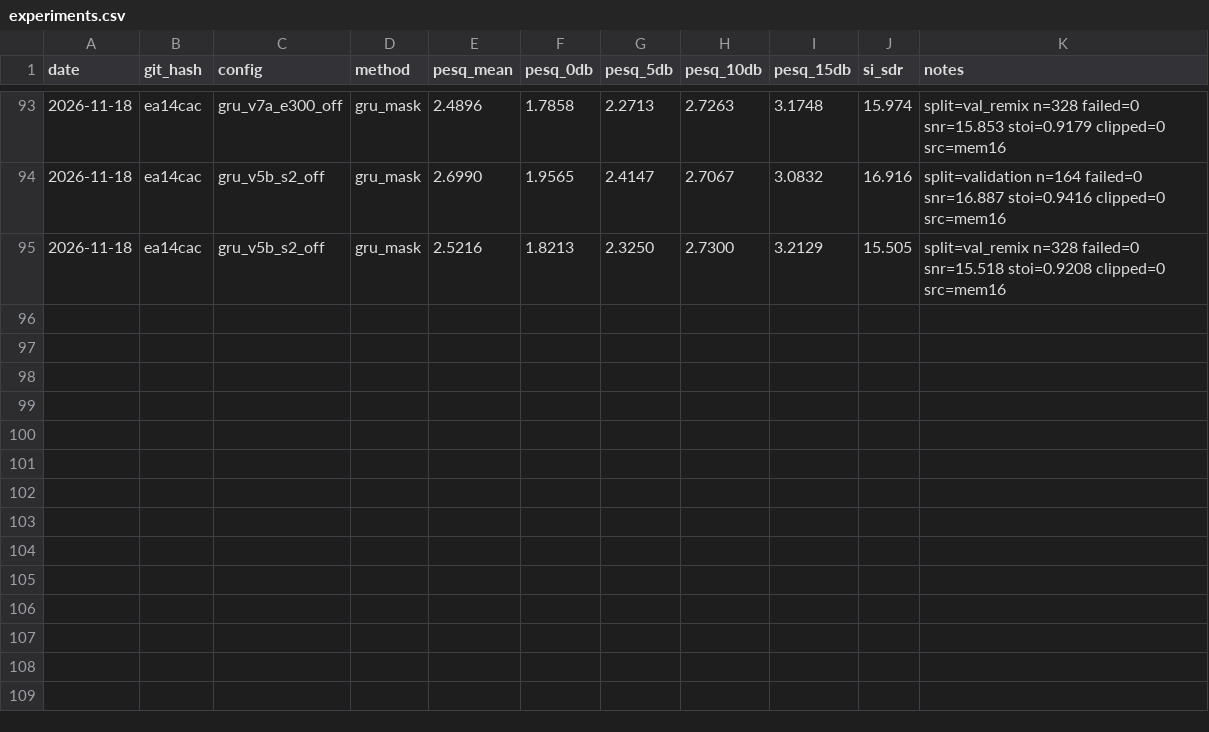
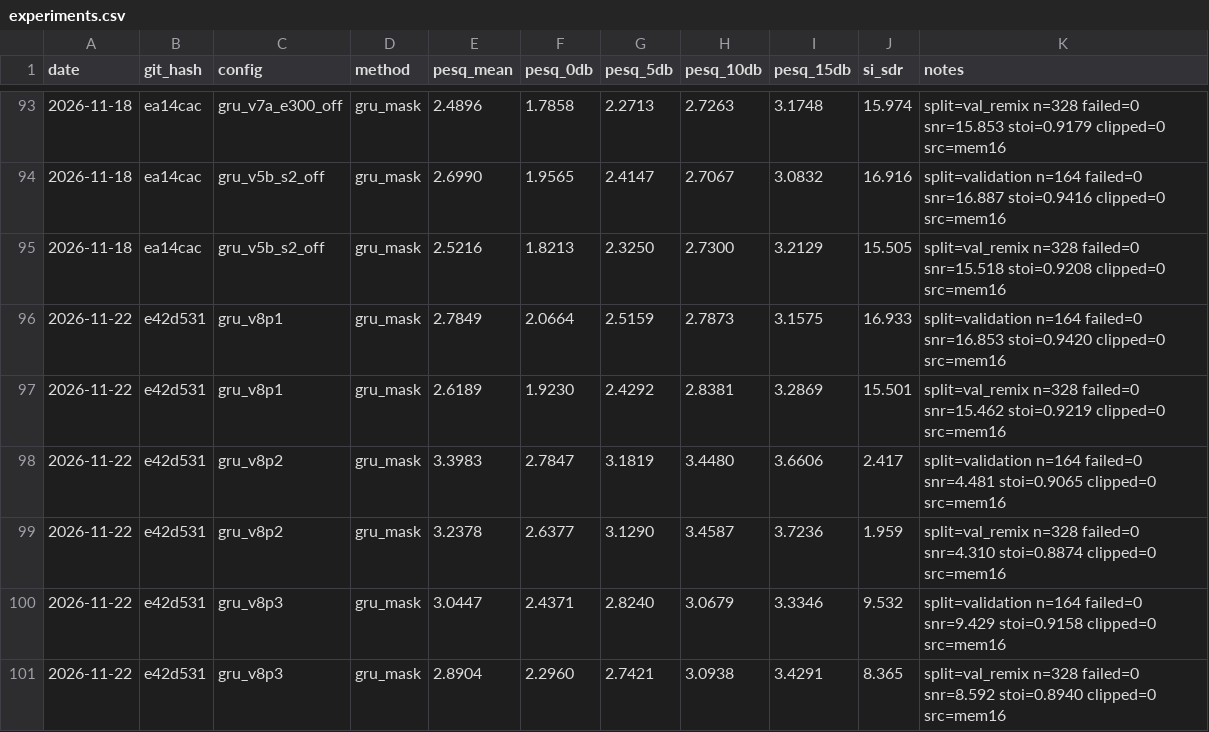
Before and after one commit to pauljh4323/SGSYS_13thTeam_NoiseReductionChallenge, a CSV file: results/experiments.csv, drawn as a sheet; only a part is shown, gaps mark what is left out; the diff names each change by its address in the sheet, - before the commit and + after, or states it on an @@ line.

```diff
--- a/results/experiments.csv
+++ b/results/experiments.csv
+row 96: 2026-11-22 | e42d531 | gru_v8p1 | gru_mask | 2.7849 | 2.0664 | 2.5159 | 2.7873 | 3.1575 | 16.933 | split=validation n=164 failed=0 snr=16.853 stoi=0.9420 clipped=0 src=mem16
+row 97: 2026-11-22 | e42d531 | gru_v8p1 | gru_mask | 2.6189 | 1.9230 | 2.4292 | 2.8381 | 3.2869 | 15.501 | split=val_remix n=328 failed=0 snr=15.462 stoi=0.9219 clipped=0 src=mem16
+row 98: 2026-11-22 | e42d531 | gru_v8p2 | gru_mask | 3.3983 | 2.7847 | 3.1819 | 3.4480 | 3.6606 | 2.417 | split=validation n=164 failed=0 snr=4.481 stoi=0.9065 clipped=0 src=mem16
+row 99: 2026-11-22 | e42d531 | gru_v8p2 | gru_mask | 3.2378 | 2.6377 | 3.1290 | 3.4587 | 3.7236 | 1.959 | split=val_remix n=328 failed=0 snr=4.310 stoi=0.8874 clipped=0 src=mem16
+row 100: 2026-11-22 | e42d531 | gru_v8p3 | gru_mask | 3.0447 | 2.4371 | 2.8240 | 3.0679 | 3.3346 | 9.532 | split=validation n=164 failed=0 snr=9.429 stoi=0.9158 clipped=0 src=mem16
+row 101: 2026-11-22 | e42d531 | gru_v8p3 | gru_mask | 2.8904 | 2.2960 | 2.7421 | 3.0938 | 3.4291 | 8.365 | split=val_remix n=328 failed=0 snr=8.592 stoi=0.8940 clipped=0 src=mem16
```
